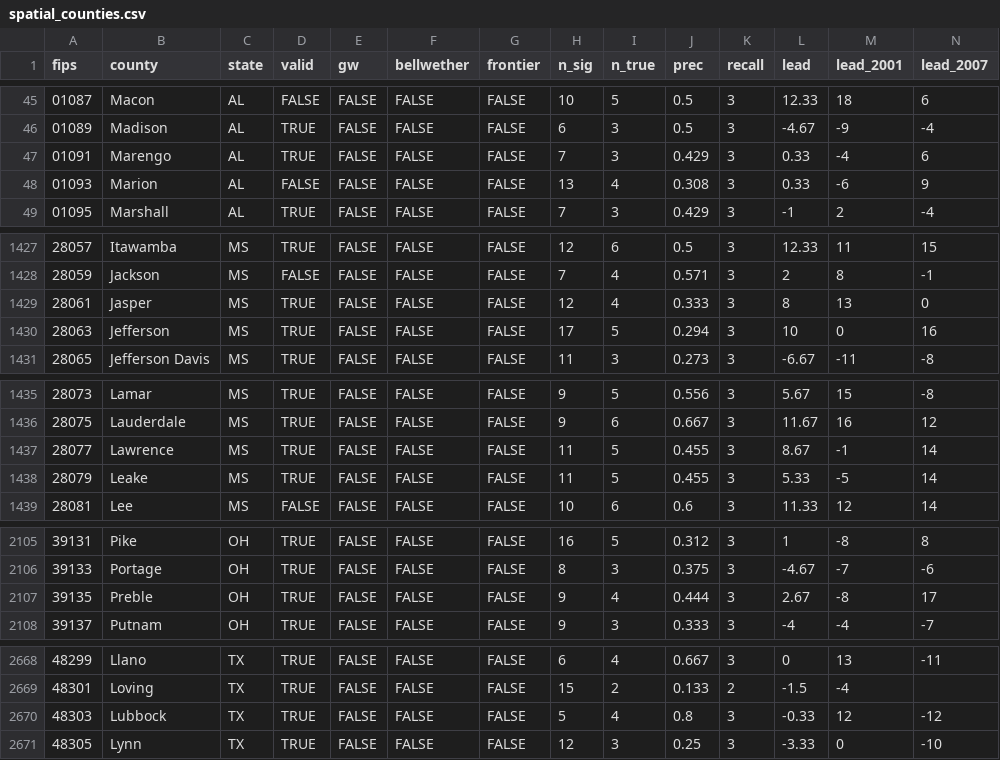
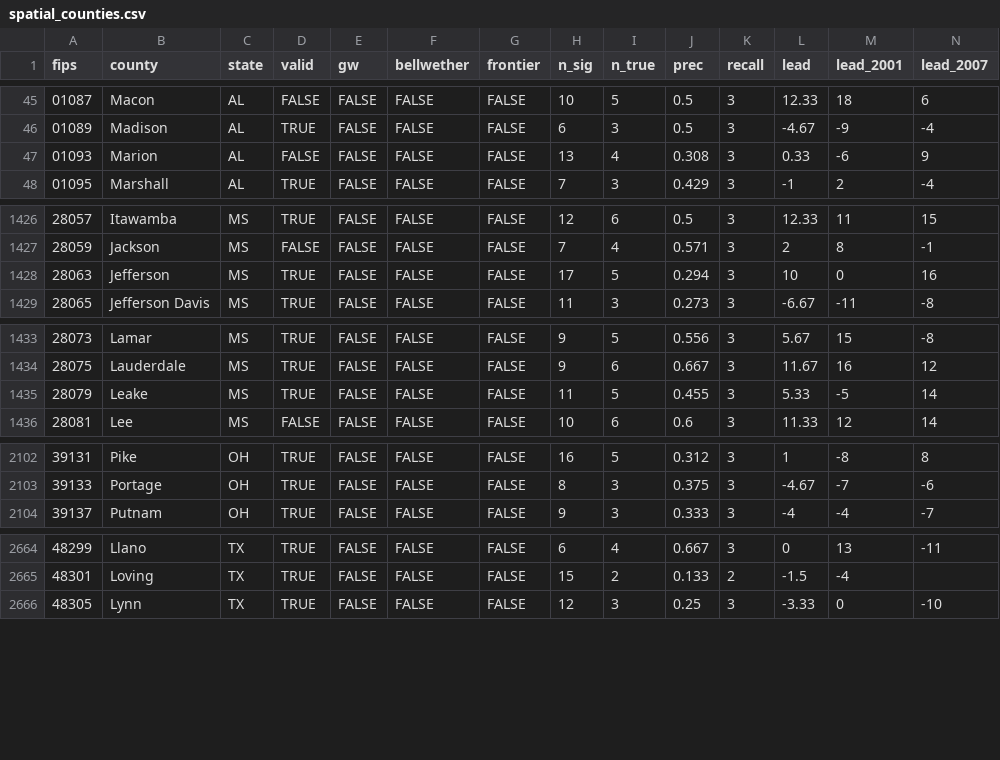
Before and after one commit to markgsheppard/SahmRule, a CSV file: data/spatial_counties.csv, drawn as a sheet; only a part is shown, gaps mark what is left out; rows hold the shown columns only; the diff covers the shown part only; the diff names each change by its address in the sheet, - before the commit and + after, or states it on an @@ line.

```diff
--- a/data/spatial_counties.csv
+++ b/data/spatial_counties.csv
-row 47: 01091 | Marengo | AL | TRUE | FALSE | FALSE | FALSE | 7 | 3 | 0.429 | 3 | 0.33 | -4 | 6
-row 1429: 28061 | Jasper | MS | TRUE | FALSE | FALSE | FALSE | 12 | 4 | 0.333 | 3 | 8 | 13 | 0
-row 1437: 28077 | Lawrence | MS | TRUE | FALSE | FALSE | FALSE | 11 | 5 | 0.455 | 3 | 8.67 | -1 | 14
-row 2107: 39135 | Preble | OH | TRUE | FALSE | FALSE | FALSE | 9 | 4 | 0.444 | 3 | 2.67 | -8 | 17
-row 2670: 48303 | Lubbock | TX | TRUE | FALSE | FALSE | FALSE | 5 | 4 | 0.8 | 3 | -0.33 | 12 | -12
```
Also changed, not shown: 2 removed rows elsewhere in this file, data-source/map-data/map-data-aggregated.csv, data-source/tool-data/USEPUINDXD.csv, 20 other files.
